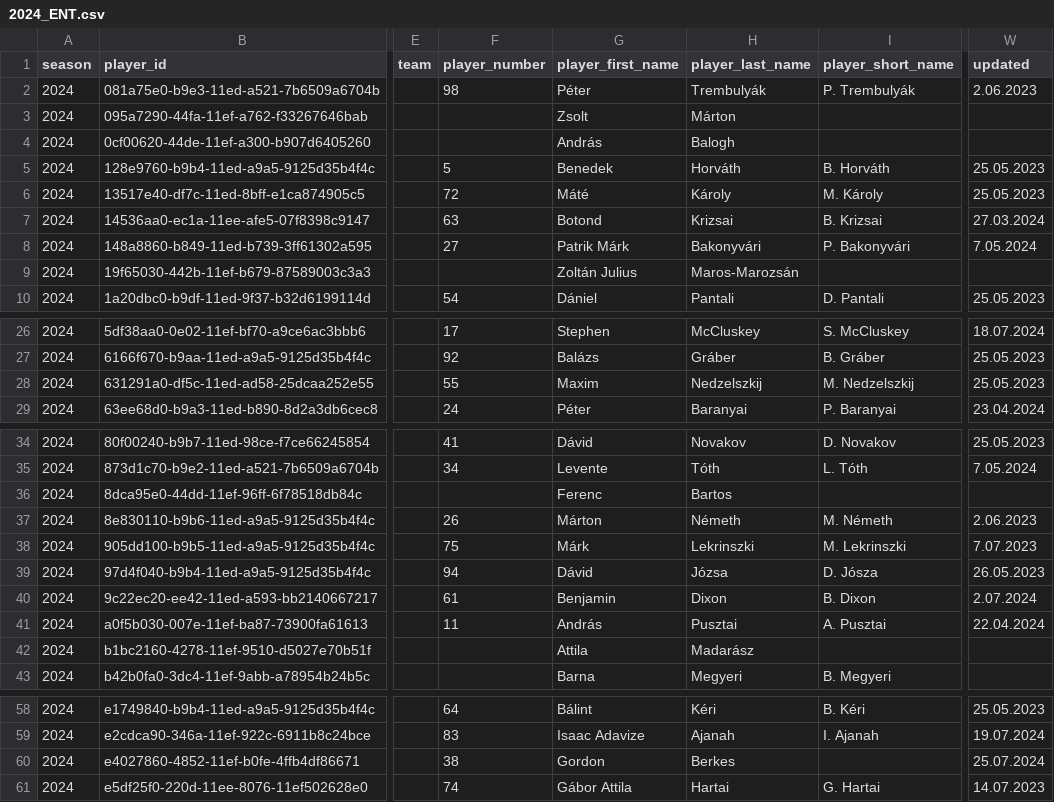
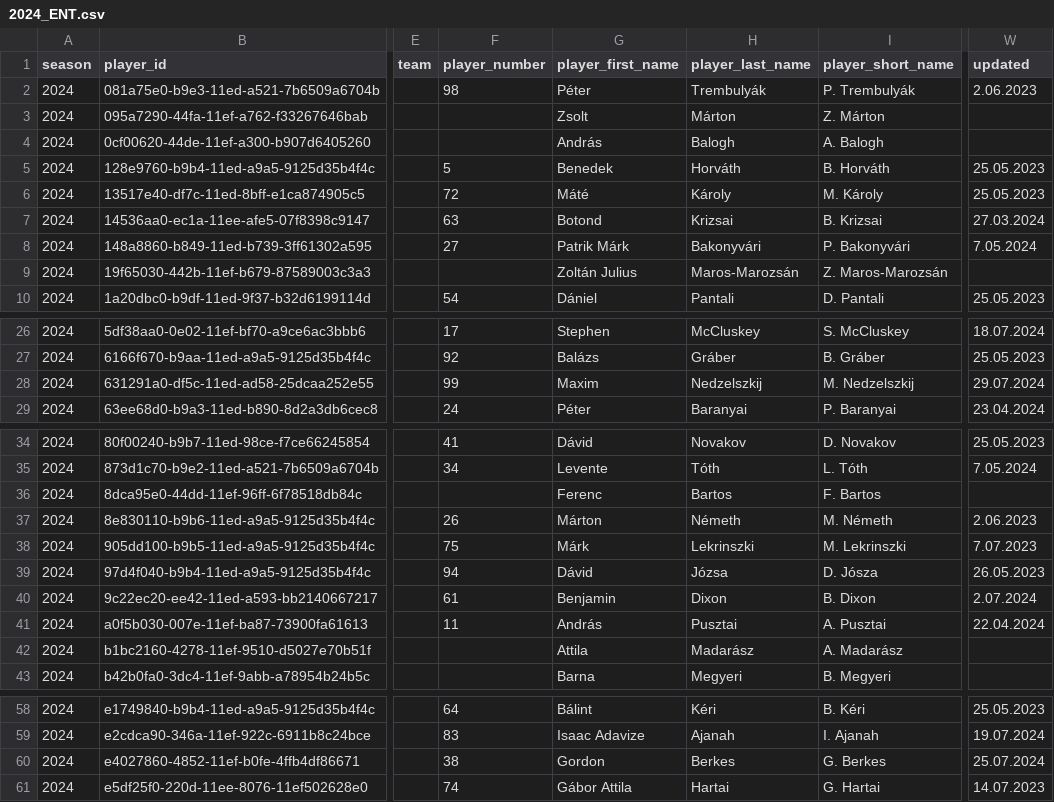
Before and after one commit to armstjc/european-league-of-football-data-repository, a CSV file: rosters/raw/2024_ENT.csv, drawn as a sheet; only a part is shown, gaps mark what is left out; the diff names each change by its address in the sheet, - before the commit and + after, or states it on an @@ line.

```diff
--- a/rosters/raw/2024_ENT.csv
+++ b/rosters/raw/2024_ENT.csv
-I3 (player_short_name): (empty)
+I3 (player_short_name): Z. Márton
-I4 (player_short_name): (empty)
+I4 (player_short_name): A. Balogh
-I9 (player_short_name): (empty)
+I9 (player_short_name): Z. Maros-Marozsán
-F28 (player_number): 55
+F28 (player_number): 99
-W28 (updated): 25.05.2023
+W28 (updated): 29.07.2024
-I36 (player_short_name): (empty)
+I36 (player_short_name): F. Bartos
-I42 (player_short_name): (empty)
+I42 (player_short_name): A. Madarász
-I60 (player_short_name): (empty)
+I60 (player_short_name): G. Berkes
```
Also changed, not shown: rosters/2024_elf_rosters.csv, rosters/raw/2024_BDR.csv, 28 other files.
